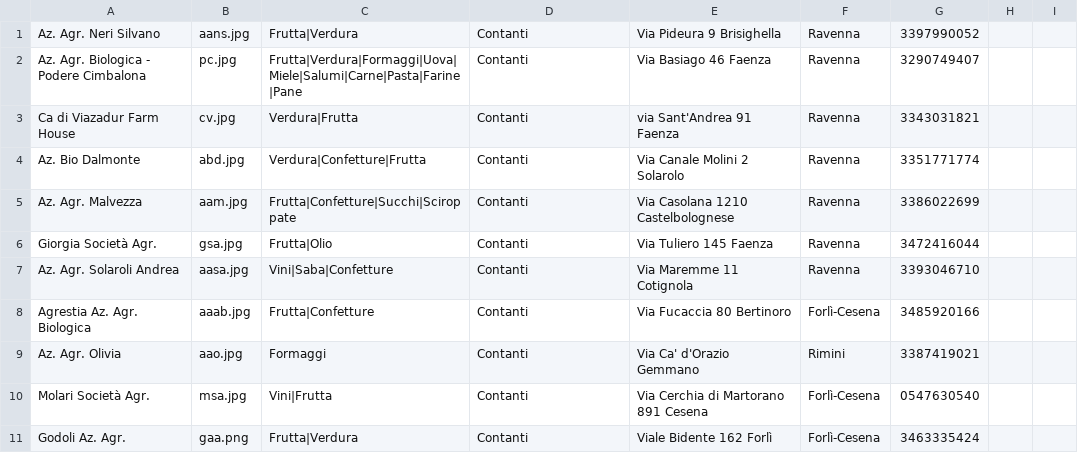
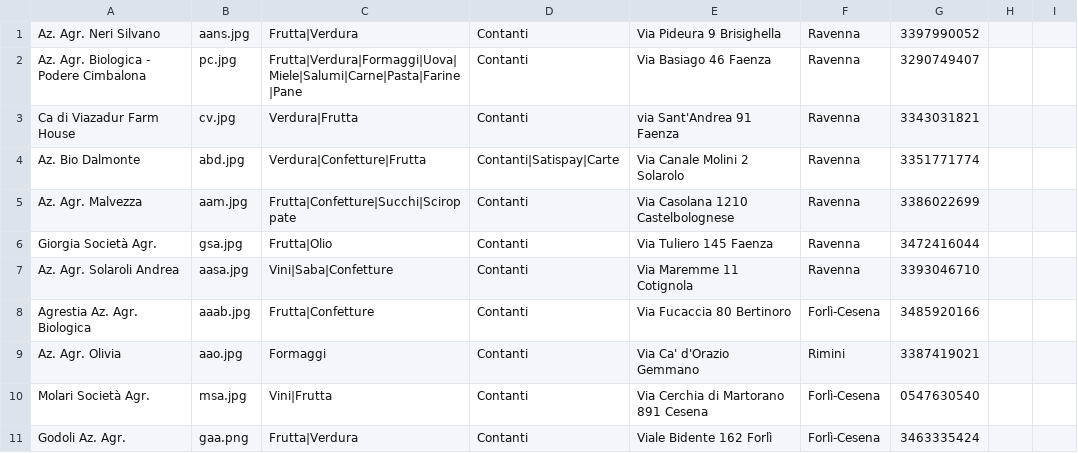
Before and after one commit to Rebus88/agromagna, a CSV file: comm.csv, drawn as a sheet; only a part is shown; the diff names each change by its address in the sheet, - before the commit and + after, or states it on an @@ line.

Commit message:
Update comm.csv

```diff
--- a/comm.csv
+++ b/comm.csv
-D4: Contanti
+D4: Contanti|Satispay|Carte
```
